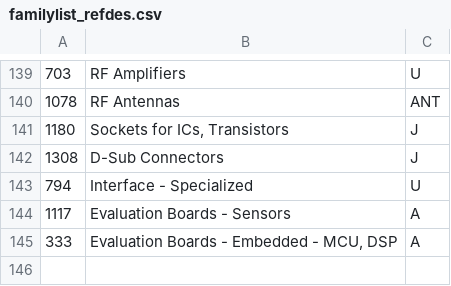
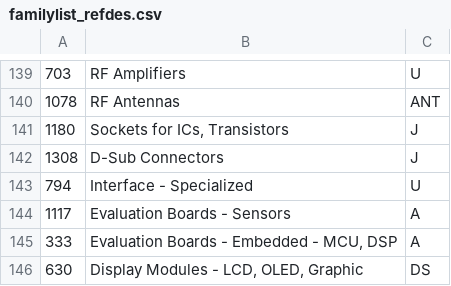
Before and after one commit to Digi-Key/digikey-kicad-library, a CSV file: src/familylist_refdes.csv, drawn as a sheet; only a part is shown, gaps mark what is left out; the diff names each change by its address in the sheet, - before the commit and + after, or states it on an @@ line.

Commit message:
added missing refdes mappings

```diff
--- a/src/familylist_refdes.csv
+++ b/src/familylist_refdes.csv
+row 146: 630 | Display Modules - LCD, OLED, Graphic | DS
```
